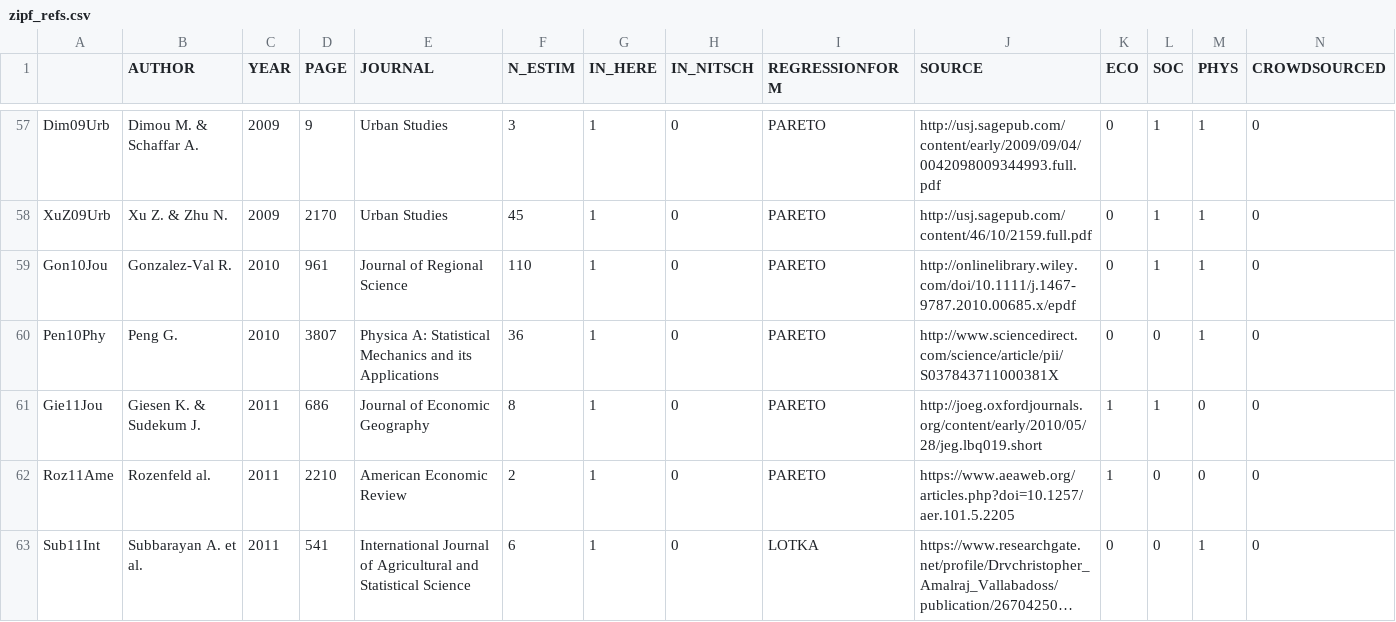
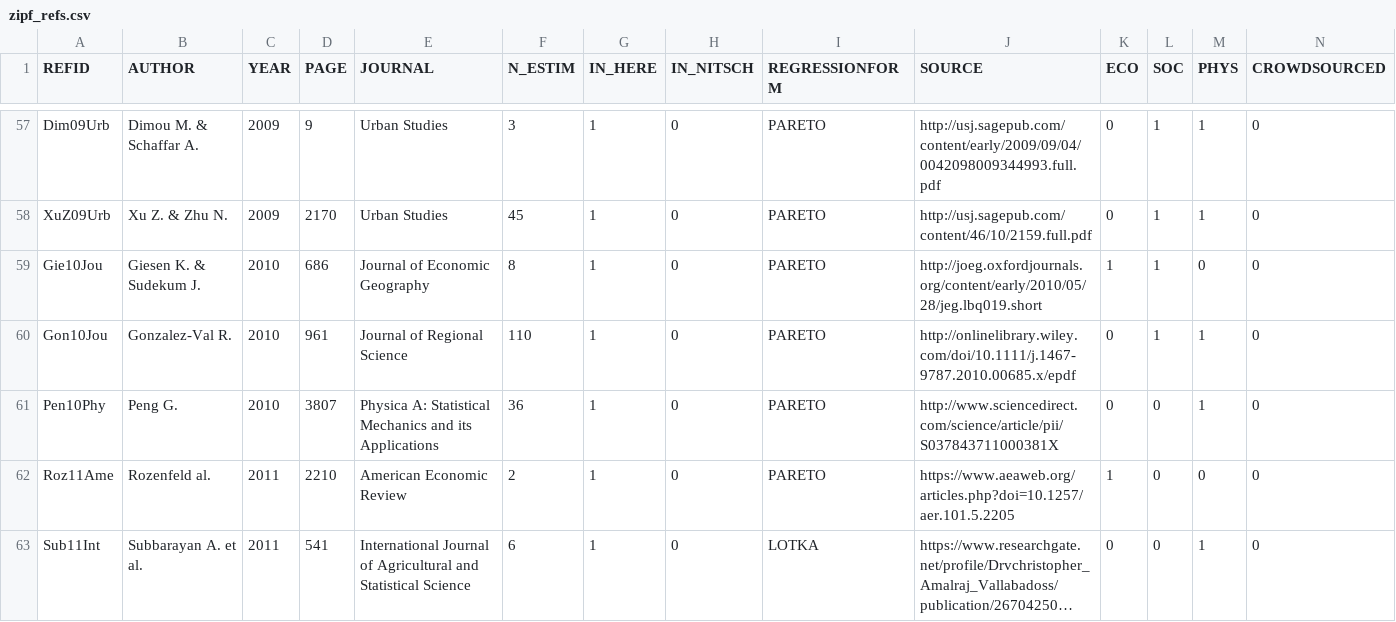
Before and after one commit to ClementineCttn/MetaZipf, a CSV file: data/zipf_refs.csv, drawn as a sheet; only a part is shown, gaps mark what is left out; long unchanged cells end in …; removed rows and columns are numbered as before the commit, all else as after; rows hold the shown columns only; the diff names each change by its address in the sheet, - before the commit and + after, or states it on an @@ line.

```diff
--- a/data/zipf_refs.csv
+++ b/data/zipf_refs.csv
-A1: (empty)
+A1: REFID
+row 59: Gie10Jou | Giesen K. & Sudekum J. | 2010 | 686 | Journal of Economic Geography | 8 | 1 | 0 | PARETO | http://joeg.oxfordjournals.org/content/early/2010/05/28/jeg.lbq019.short | 1 | 1 | 0 | 0
-row 61: Gie11Jou | Giesen K. & Sudekum J. | 2011 | 686 | Journal of Economic Geography | 8 | 1 | 0 | PARETO | http://joeg.oxfordjournals.org/content/early/2010/05/28/jeg.lbq019.short | 1 | 1 | 0 | 0
```
Also changed, not shown: 3 other files.
